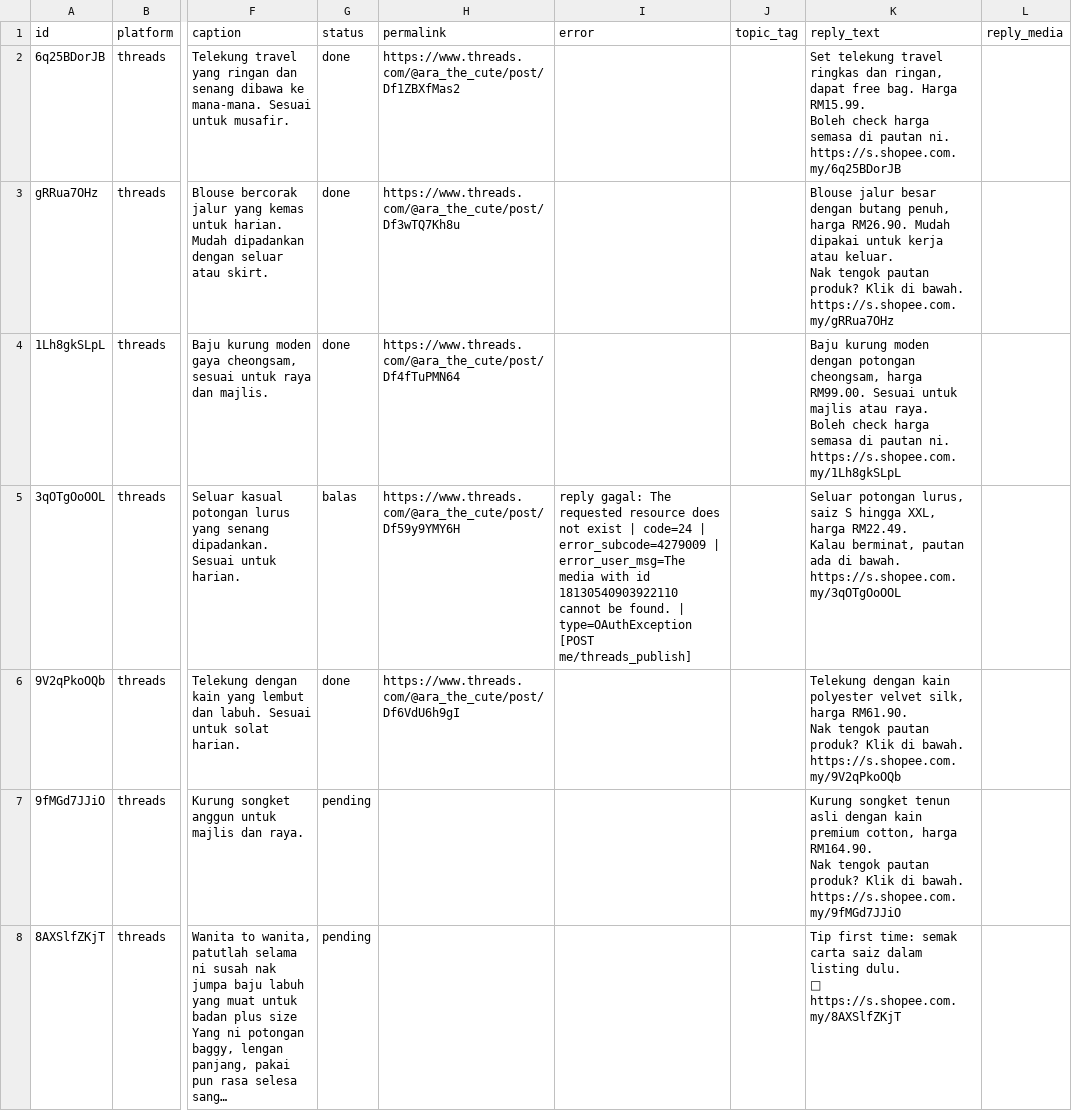
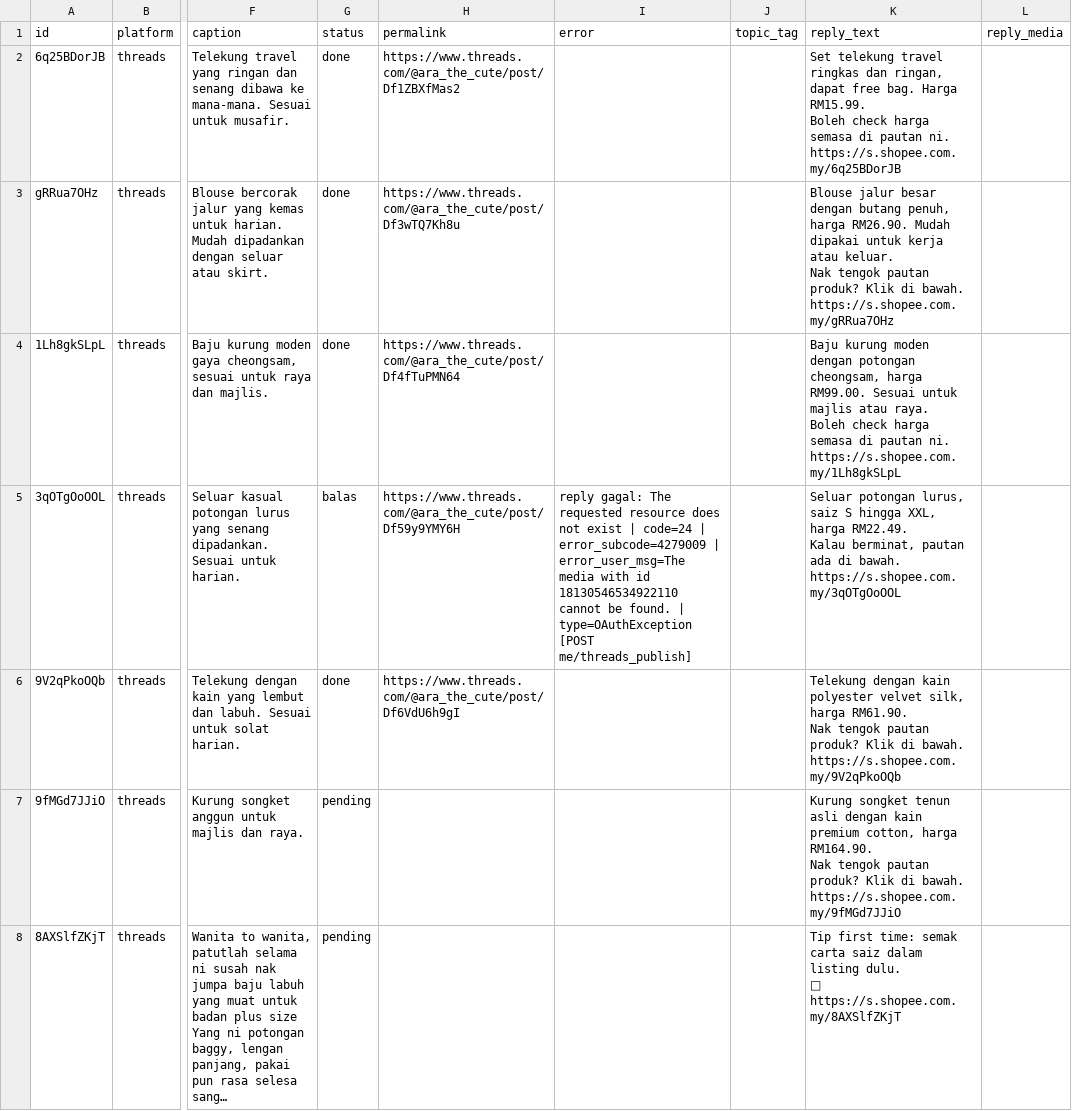
Before and after one commit to sukri9434/threads-jadual, a CSV file: posts.csv, drawn as a sheet; only a part is shown, gaps mark what is left out; long unchanged cells end in …; the diff names each change by its address in the sheet, - before the commit and + after, or states it on an @@ line.

Commit message:
autopost: kemas kini status

```diff
--- a/posts.csv
+++ b/posts.csv
-I5 (error): …with id 18130540903922110 cannot be…
+I5 (error): …with id 18130546534922110 cannot be…
```
